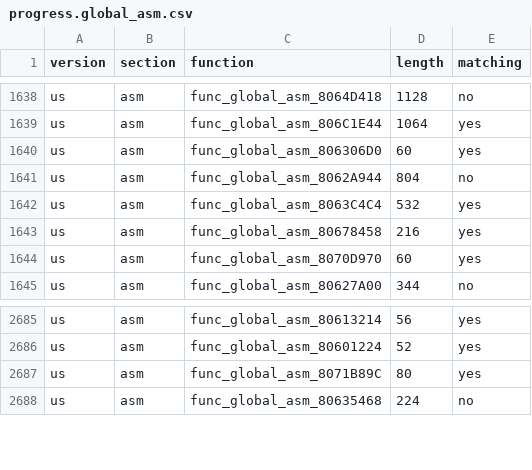
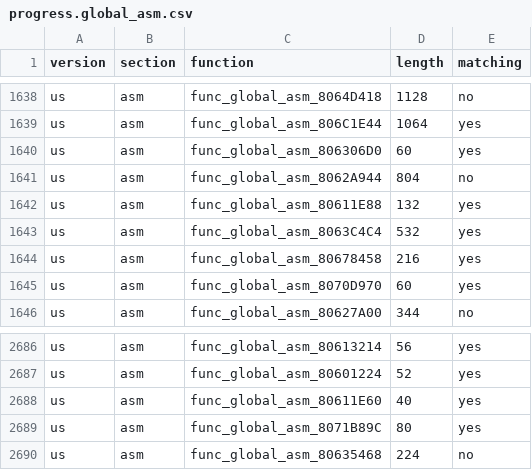
Before and after one commit to ianwal/dk64-decomp-progress, a CSV file: progress/progress.global_asm.csv, drawn as a sheet; only a part is shown, gaps mark what is left out; the diff names each change by its address in the sheet, - before the commit and + after, or states it on an @@ line.

```diff
--- a/progress/progress.global_asm.csv
+++ b/progress/progress.global_asm.csv
+row 1642: us | asm | func_global_asm_80611E88 | 132 | yes
+row 2688: us | asm | func_global_asm_80611E60 | 40 | yes
```
Also changed, not shown: progress/progress.total.csv, 2 other files.
